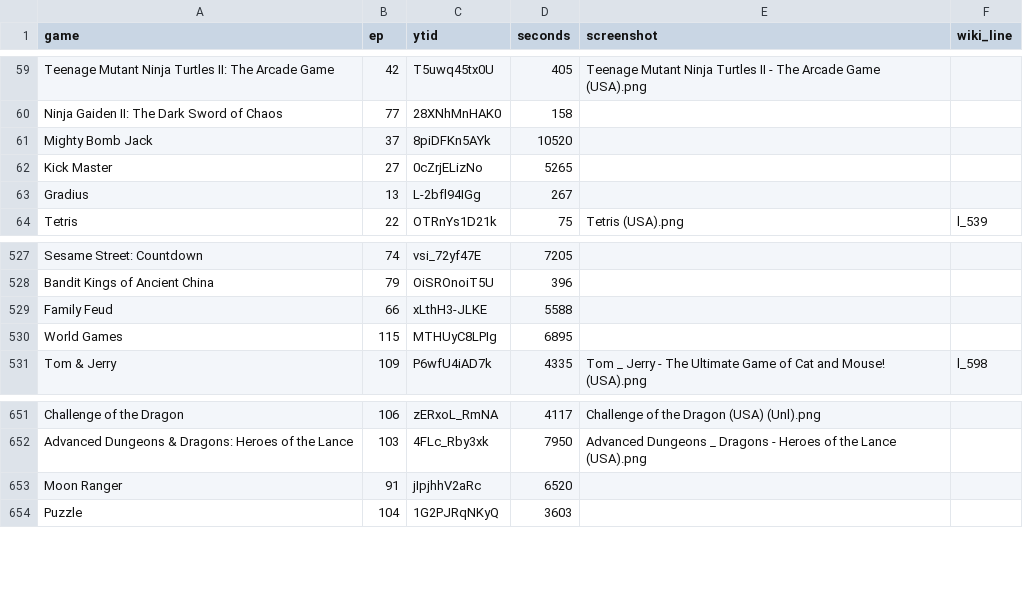
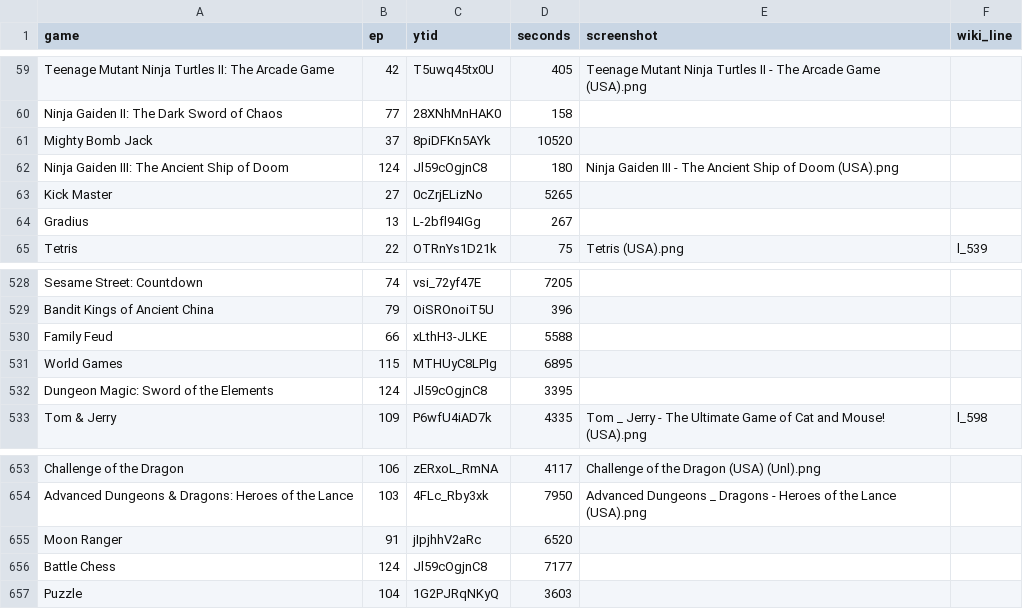
Before and after one commit to vNakamura/8bitnintendo-science, a CSV file: _data/list.csv, drawn as a sheet; only a part is shown, gaps mark what is left out; the diff names each change by its address in the sheet, - before the commit and + after, or states it on an @@ line.

Commit message:
add ep 124

```diff
--- a/_data/list.csv
+++ b/_data/list.csv
+row 62: Ninja Gaiden III: The Ancient Ship of Doom | 124 | Jl59cOgjnC8 | 180 | Ninja Gaiden III - The Ancient Ship of Doom (USA).png
+row 532: Dungeon Magic: Sword of the Elements | 124 | Jl59cOgjnC8 | 3395
+row 656: Battle Chess | 124 | Jl59cOgjnC8 | 7177
```
